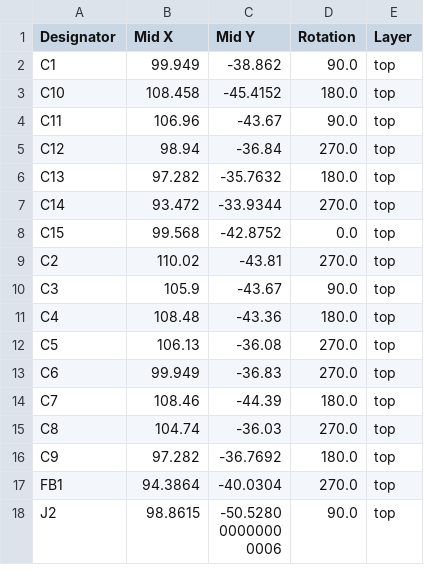
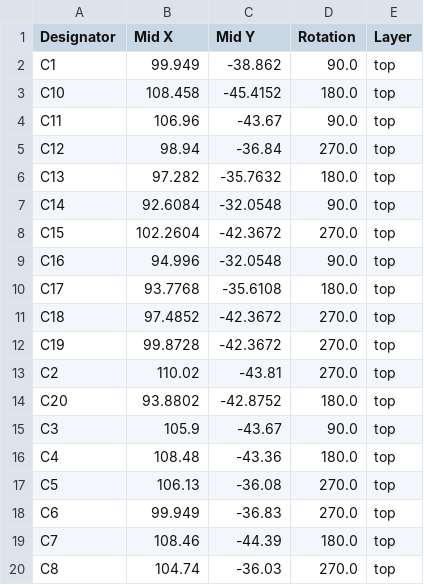
Before and after one commit to LEAT-EDGE/ambient-pcb-audiopower, a CSV file: production/positions.csv, drawn as a sheet; only a part is shown; the shorter side is filled out with more unchanged rows.

```diff
--- a/production/positions.csv
+++ b/production/positions.csv
@@ -6,5 +6,10 @@ C12,98.94,-36.84,270.0,top
 C13,97.282,-35.7632,180.0,top
-C14,93.472,-33.9344,270.0,top
-C15,99.568,-42.8752,0.0,top
+C14,92.6084,-32.0548,90.0,top
+C15,102.2604,-42.3672,270.0,top
+C16,94.996,-32.0548,90.0,top
+C17,93.7768,-35.6108,180.0,top
+C18,97.4852,-42.3672,270.0,top
+C19,99.8728,-42.3672,270.0,top
 C2,110.02,-43.81,270.0,top
+C20,93.8802,-42.8752,180.0,top
 C3,105.9,-43.67,90.0,top
```
Also changed, not shown: production/bom.csv, production/designators.csv, 8 other files.
